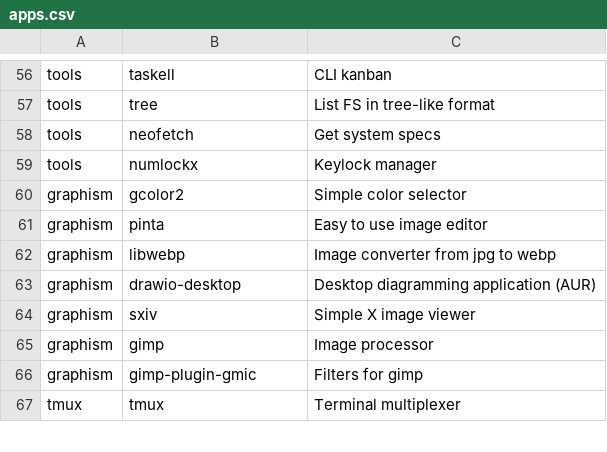
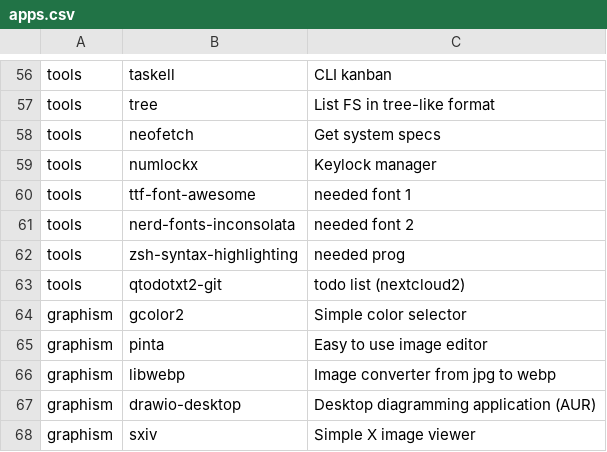
Before and after one commit to bimmerr2019/ArchInstall_Book, a CSV file: apps.csv, drawn as a sheet; only a part is shown, gaps mark what is left out; the shorter side is filled out with more unchanged rows; the diff names each change by its address in the sheet, - before the commit and + after, or states it on an @@ line.

Commit message:
test

```diff
--- a/apps.csv
+++ b/apps.csv
+row 60: tools | ttf-font-awesome | needed font 1
+row 61: tools | nerd-fonts-inconsolata | needed font 2
+row 62: tools | zsh-syntax-highlighting | needed prog
+row 63: tools | qtodotxt2-git | todo list (nextcloud2)
```
